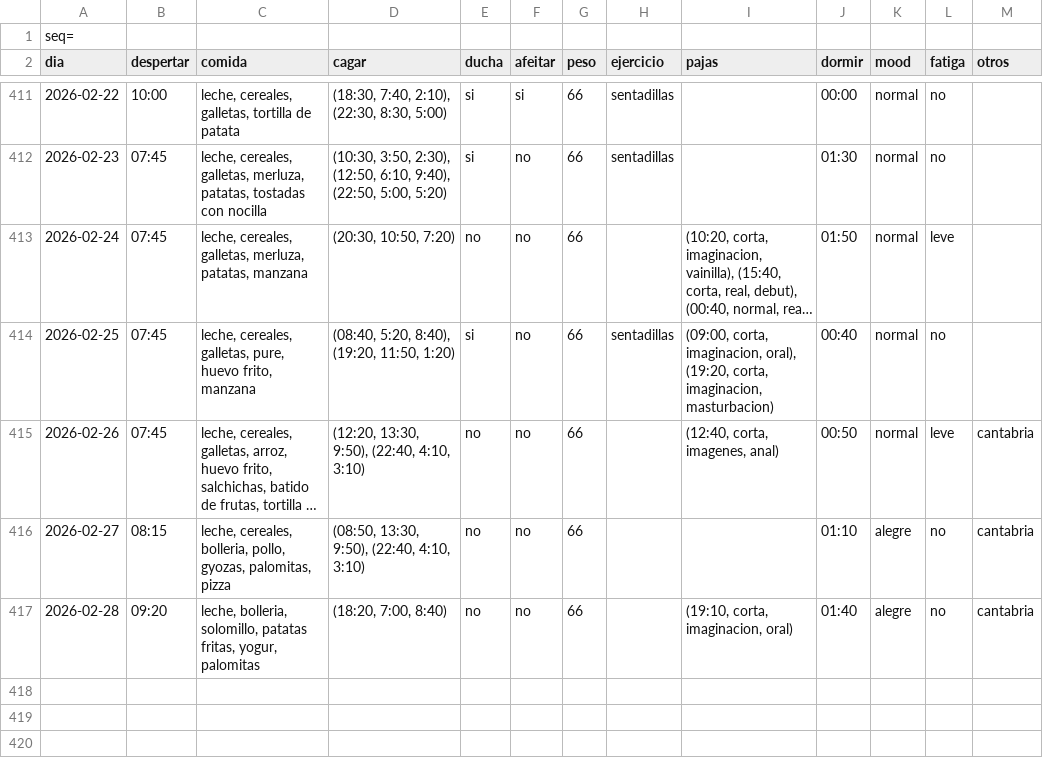
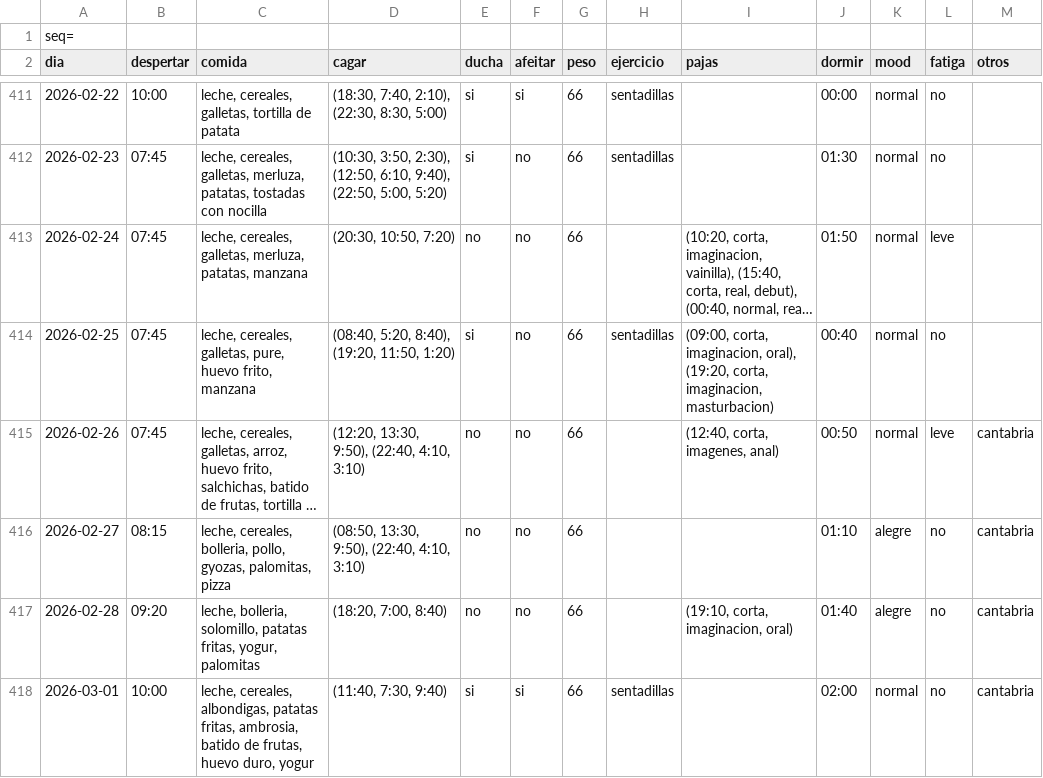
Before and after one commit to megabentilad/Estadisticas, a CSV file: docs/base.csv, drawn as a sheet; only a part is shown, gaps mark what is left out; long unchanged cells end in ….

Commit message:
Actualizar reporte diario

```diff
--- a/docs/base.csv
+++ b/docs/base.csv
@@ -417 +417,2 @@ dia;despertar;comida;cagar;ducha;afeitar;peso;ejercicio;pajas;dormir;mood;fatiga
 2026-02-28;09:20;leche, bolleria, solomillo, patatas fritas, yogur, palomitas;(18:20, 7:00, 8:40);no;no;66;;(19:10, corta, imaginacion, oral);01:40;alegre;no;cantabria
+2026-03-01;10:00;leche, cereales, albondigas, patatas fritas, ambrosia, batido de frutas, huevo duro, yogur;(11:40, 7:30, 9:40);si;si;66;sentadillas;;02:00;normal;no;cantabria
```
